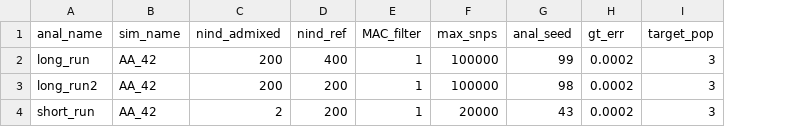
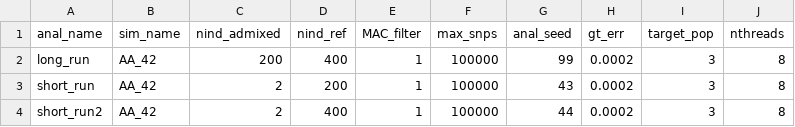
Before and after one commit to rwaples/lai-sim, a TSV file: config/analyses.tsv, drawn as a sheet; removed rows and columns are numbered as before the commit, all else as after; the diff names each change by its address in the sheet, - before the commit and + after, or states it on an @@ line.

```diff
--- a/config/analyses.tsv
+++ b/config/analyses.tsv
+column J (nthreads), rows 2-3: 8 | 8
-row 3: long_run2 | AA_42 | 200 | 200 | 1 | 100000 | 98 | 0.0002 | 3
-F3 (max_snps): 20000
+F3 (max_snps): 100000
+row 4: short_run2 | AA_42 | 2 | 400 | 1 | 100000 | 44 | 0.0002 | 3 | 8
```
Also changed, not shown: 6 other files.
